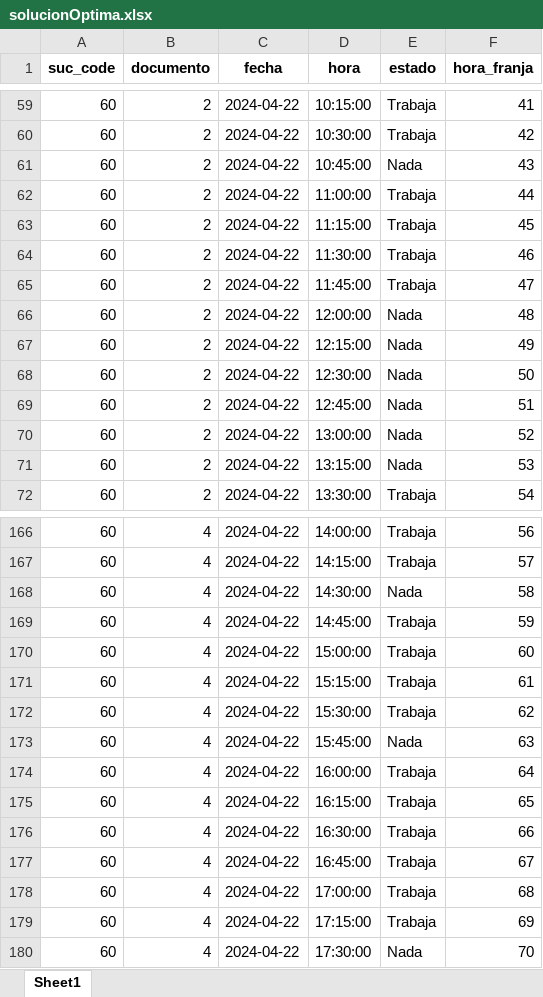
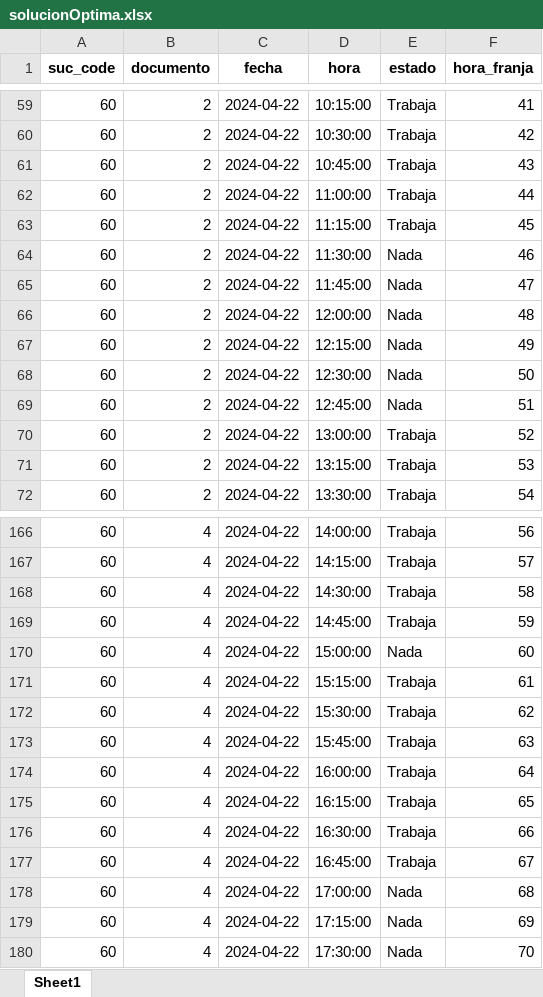
Before and after one commit to SantiagoMejiaF/Dataton_AnalisisAlgoritmos, an Excel workbook: src/PuLP/solucionOptima.xlsx, sheet Sheet1, drawn as a sheet; only a part is shown, gaps mark what is left out; values as stored, in another font and other column widths than the file's, no borders; the diff covers the shown part only; the diff names each change by its address in the sheet, - before the commit and + after, or states it on an @@ line.

```diff
--- a/src/PuLP/solucionOptima.xlsx (sheet Sheet1)
+++ b/src/PuLP/solucionOptima.xlsx (sheet Sheet1)
-E61 (estado): Nada
+E61 (estado): Trabaja
-E64:E65 (estado): Trabaja
+E64:E65 (estado): Nada
-E70:E71 (estado): Nada
+E70:E71 (estado): Trabaja
-E168 (estado): Nada
+E168 (estado): Trabaja
-E170 (estado): Trabaja
+E170 (estado): Nada
-E173 (estado): Nada
+E173 (estado): Trabaja
-E178:E179 (estado): Trabaja
+E178:E179 (estado): Nada
```
Also changed, not shown: 53 edited cells elsewhere in this sheet, 2 other files.
